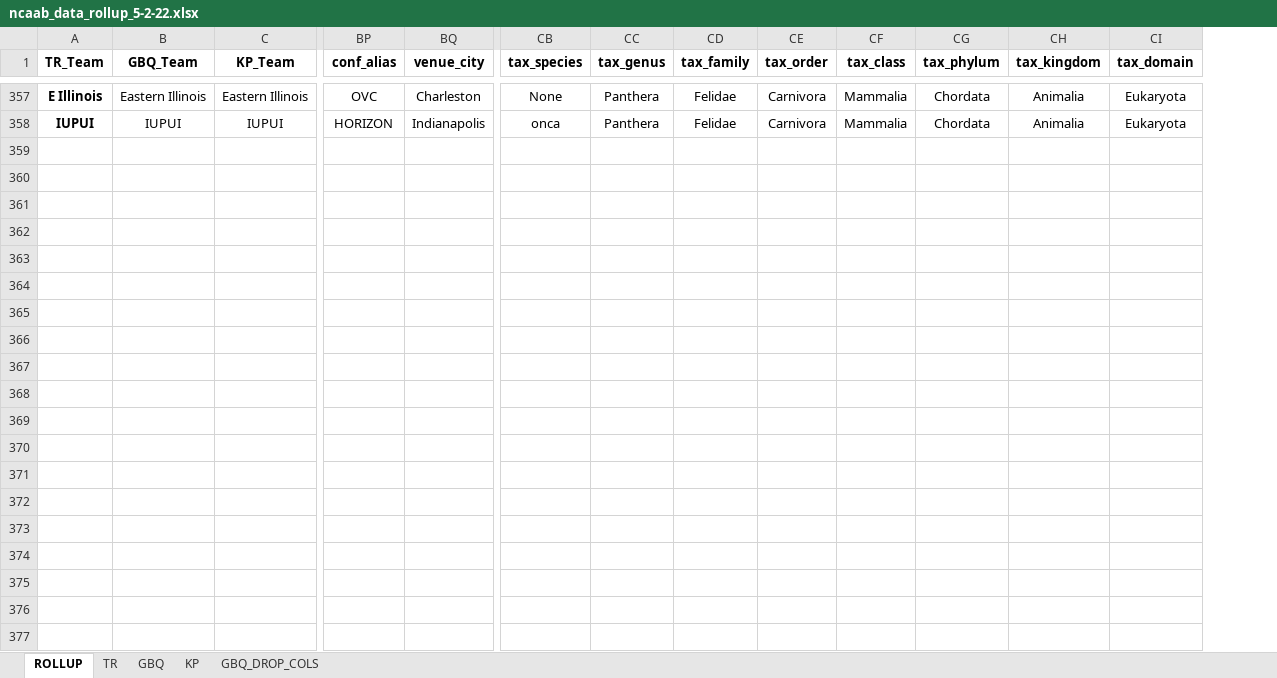
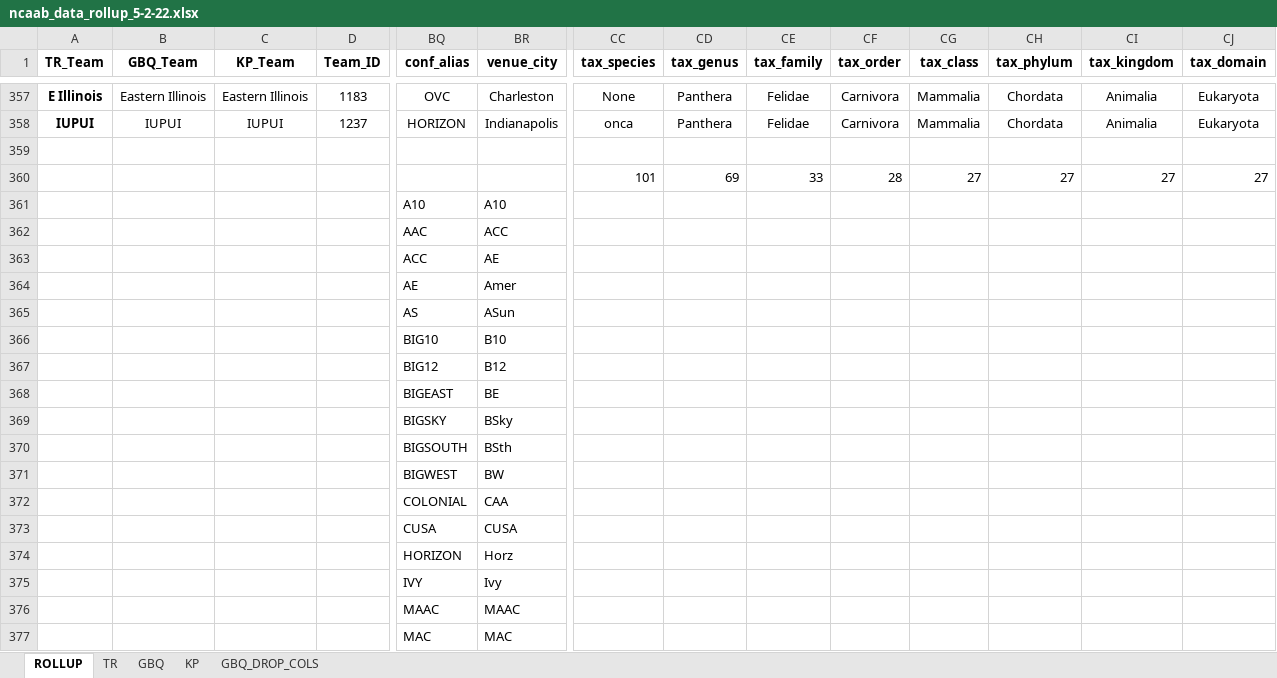
Before and after one commit to nehat312/Complex-Data-Visualization-, an Excel workbook: project/data/ncaab_data_rollup_5-2-22.xlsx, sheet ROLLUP, drawn as a sheet; only a part is shown, gaps mark what is left out; values as stored, in another font and other column widths than the file's, no borders; conditional formats not drawn; rows hold the shown columns only; the diff covers the shown part only; the diff names each change by its address in the sheet, - before the commit and + after, or states it on an @@ line.

Commit message:
Update ncaab_data_rollup_5-2-22.xlsx

```diff
--- a/project/data/ncaab_data_rollup_5-2-22.xlsx (sheet ROLLUP)
+++ b/project/data/ncaab_data_rollup_5-2-22.xlsx (sheet ROLLUP)
+column D (Team_ID), rows 357-358: 1183 | 1237
+row 359: (empty)
+row 360:  |  |  |  |  |  | 101 | 69 | 33 | 28 | 27 | 27 | 27 | 27
+row 361:  |  |  |  | A10 | A10
+row 362:  |  |  |  | AAC | ACC
+row 363:  |  |  |  | ACC | AE
+row 364:  |  |  |  | AE | Amer
+row 365:  |  |  |  | AS | ASun
+row 366:  |  |  |  | BIG10 | B10
+row 367:  |  |  |  | BIG12 | B12
+row 368:  |  |  |  | BIGEAST | BE
+row 369:  |  |  |  | BIGSKY | BSky
+row 370:  |  |  |  | BIGSOUTH | BSth
+row 371:  |  |  |  | BIGWEST | BW
+row 372:  |  |  |  | COLONIAL | CAA
+row 373:  |  |  |  | CUSA | CUSA
+row 374:  |  |  |  | HORIZON | Horz
+row 375:  |  |  |  | IVY | Ivy
+row 376:  |  |  |  | MAAC | MAAC
+row 377:  |  |  |  | MAC | MAC
```
Also changed, not shown: 15 added rows elsewhere in this sheet, sheet GBQ_DROP_COLS, sheet GBQ, formulas that keep their value.
